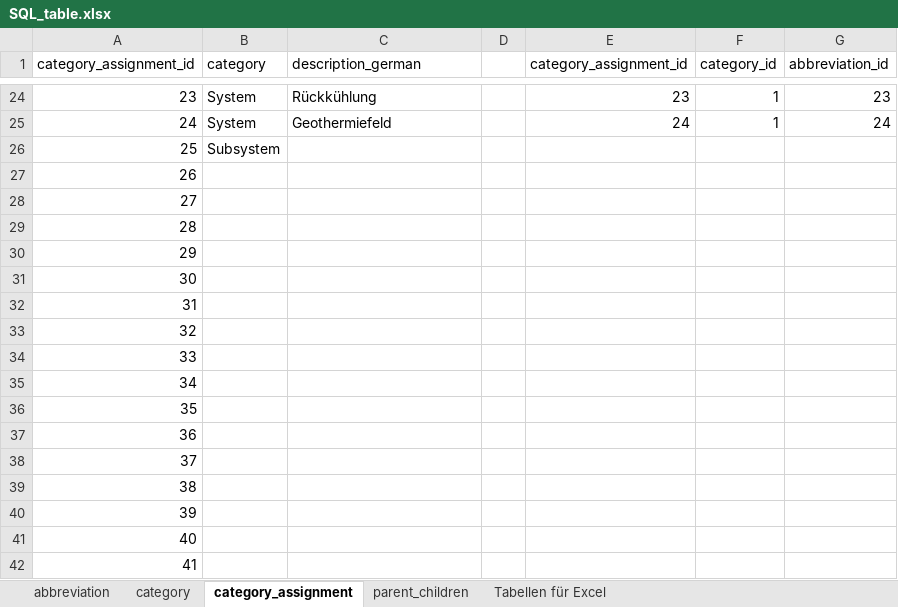
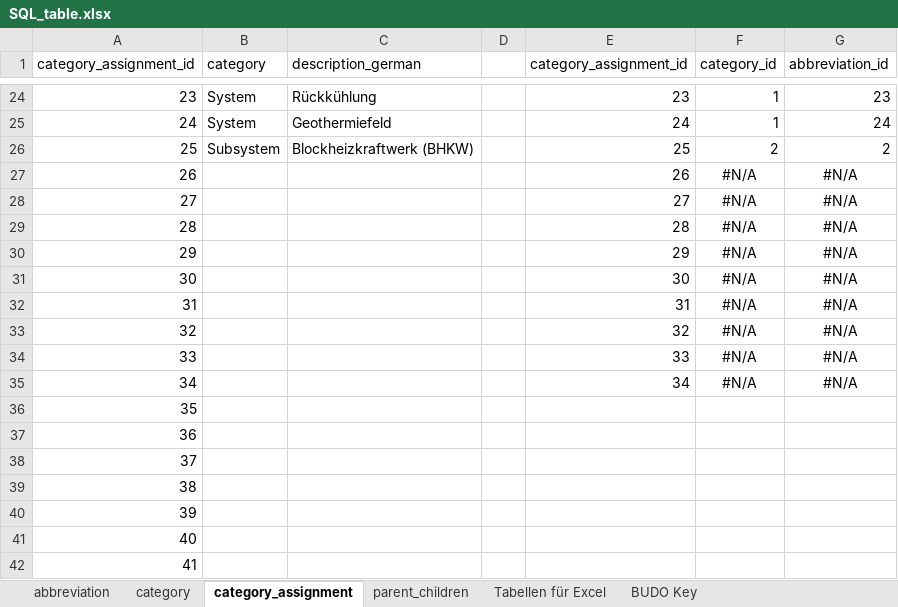
Before and after one commit to RWTH-EBC/BUDO, an Excel workbook: Excel-Table/SQL_table.xlsx, sheet category_assignment, drawn as a sheet; only a part is shown, gaps mark what is left out; values as stored, in another font and other column widths than the file's, no borders; table styles not drawn; the diff names each change by its address in the sheet, - before the commit and + after, or states it on an @@ line.

Commit message:
add changes in xlsx; add SQL-table.db

```diff
--- a/Excel-Table/SQL_table.xlsx (sheet category_assignment)
+++ b/Excel-Table/SQL_table.xlsx (sheet category_assignment)
+sheet tab: BUDO Key
-C26 (description_german): (empty)
+C26 (description_german): Blockheizkraftwerk (BHKW)
-E26 (category_assignment_id): (empty)
+E26 (category_assignment_id): 25
-F26 (category_id): (empty)
+F26 (category_id): 2
-G26 (abbreviation_id): (empty)
+G26 (abbreviation_id): 2
-E27 (category_assignment_id): (empty)
+E27 (category_assignment_id): 26
-F27:F35 (category_id): (empty)
+F27:F35 (category_id): #N/A
-G27:G35 (abbreviation_id): (empty)
+G27:G35 (abbreviation_id): #N/A
-E28 (category_assignment_id): (empty)
+E28 (category_assignment_id): 27
-E29 (category_assignment_id): (empty)
+E29 (category_assignment_id): 28
-E30 (category_assignment_id): (empty)
+E30 (category_assignment_id): 29
-E31 (category_assignment_id): (empty)
+E31 (category_assignment_id): 30
-E32 (category_assignment_id): (empty)
+E32 (category_assignment_id): 31
-E33 (category_assignment_id): (empty)
+E33 (category_assignment_id): 32
-E34 (category_assignment_id): (empty)
+E34 (category_assignment_id): 33
-E35 (category_assignment_id): (empty)
+E35 (category_assignment_id): 34
```
Also changed, not shown: sheet abbreviation, sheet category, sheet parent_children, formulas that keep their value, 1 other file.
